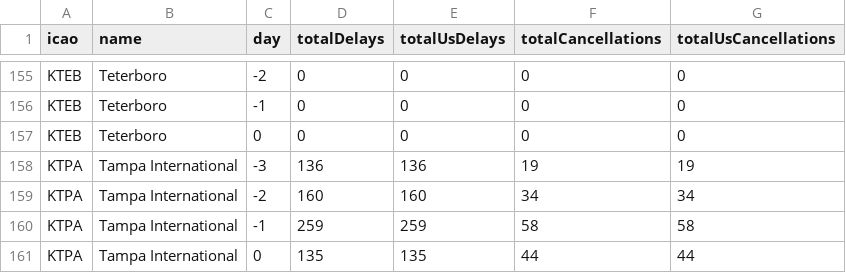
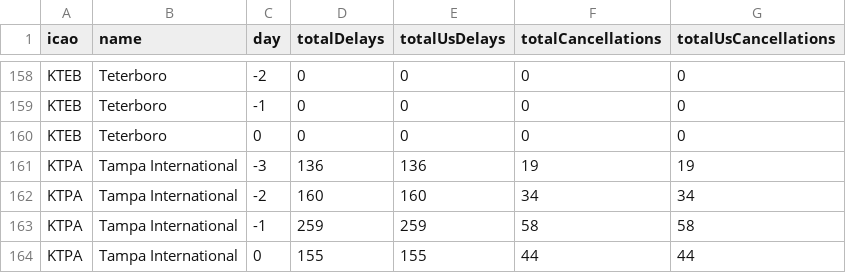
Before and after one commit to erxclau/flightaware, a CSV file: 2025-11-10.csv, drawn as a sheet; only a part is shown, gaps mark what is left out; the diff covers the shown part only.

```diff
--- a/2025-11-10.csv
+++ b/2025-11-10.csv
@@ -160,2 +163,2 @@ KTPA,Tampa International,-2,160,160,34,34
 KTPA,Tampa International,-1,259,259,58,58
-KTPA,Tampa International,0,135,135,44,44
+KTPA,Tampa International,0,155,155,44,44
```
Also changed, not shown: 5 added rows, 2 removed rows and 149 edited cells elsewhere in this file.
